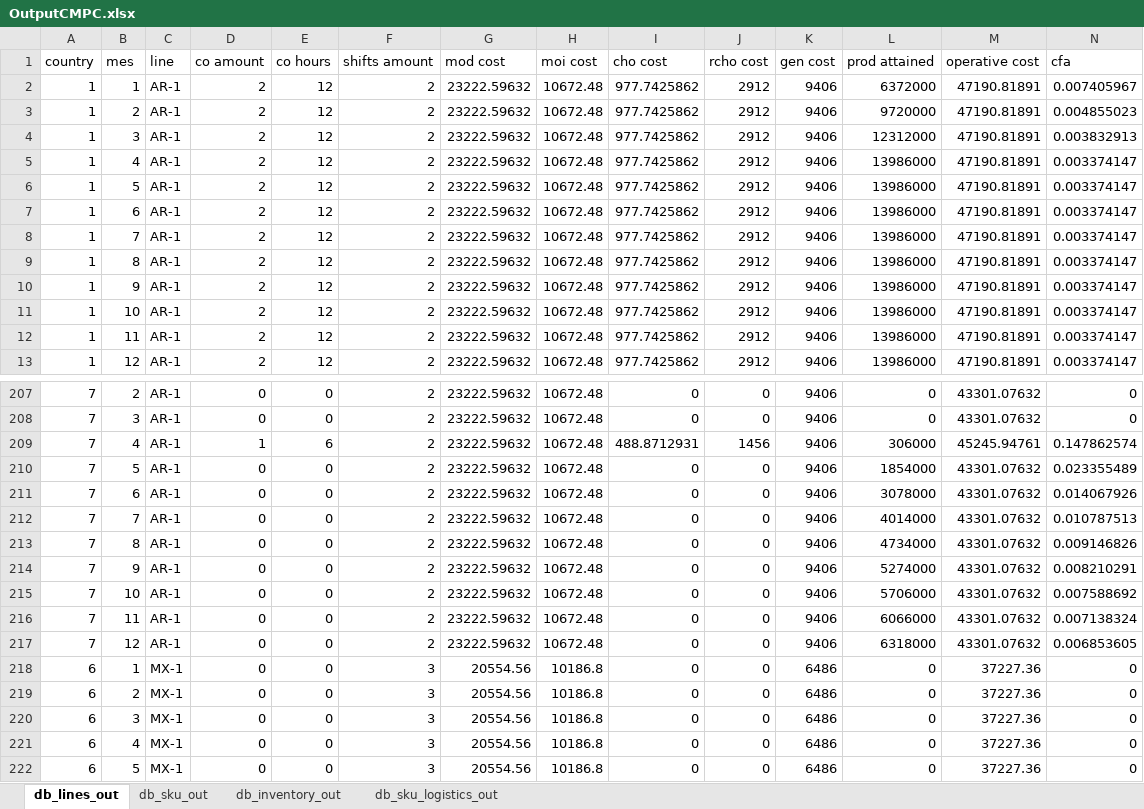
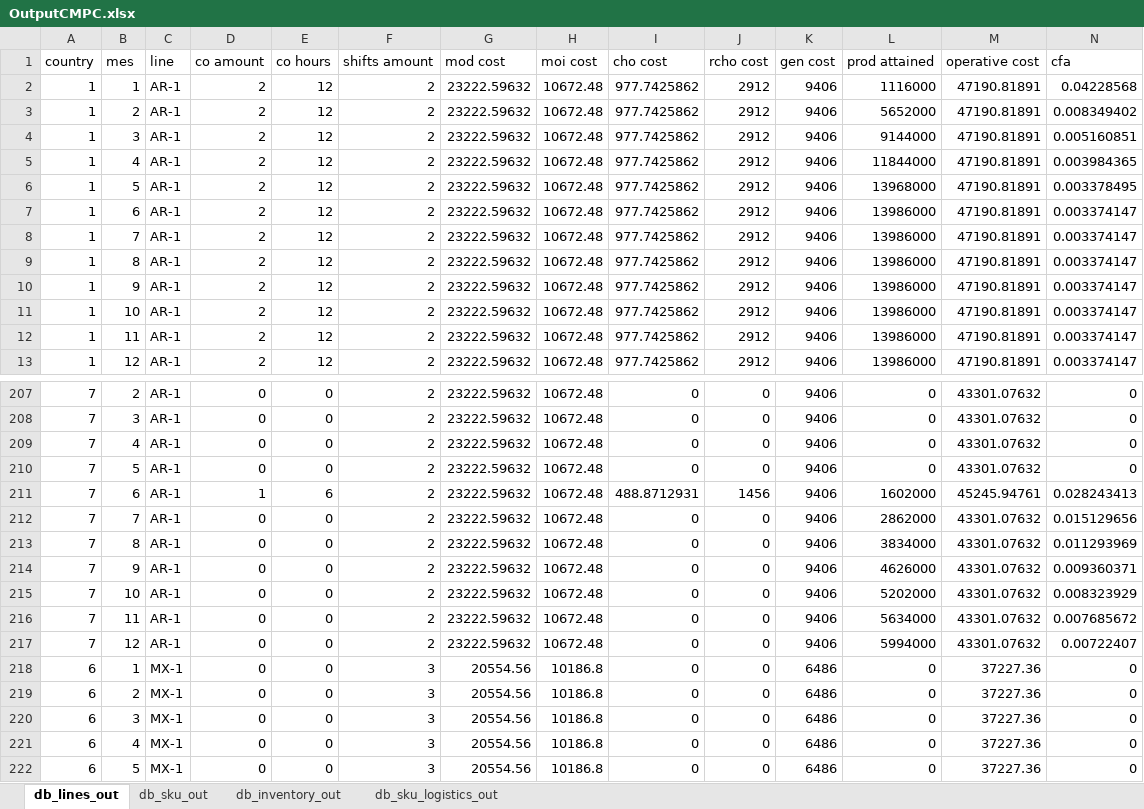
Before and after one commit to elisa-ite/CMPC-manufacturing, an Excel workbook: CMPC_Manufacturing/OutputCMPC.xlsx, sheet db_lines_out, drawn as a sheet; only a part is shown, gaps mark what is left out; values as stored, in another font and other column widths than the file's, no borders; removed rows and columns are numbered as before the commit, all else as after; the diff covers the shown part only; the diff names each change by its address in the sheet, - before the commit and + after, or states it on an @@ line.

```diff
--- a/CMPC_Manufacturing/OutputCMPC.xlsx (sheet db_lines_out)
+++ b/CMPC_Manufacturing/OutputCMPC.xlsx (sheet db_lines_out)
-L2 (prod attained): 6372000
+L2 (prod attained): 1116000
-N2 (cfa): 0.007405967
+N2 (cfa): 0.04228568
-L3 (prod attained): 9720000
+L3 (prod attained): 5652000
-N3 (cfa): 0.004855023
+N3 (cfa): 0.008349402
-L4 (prod attained): 12312000
+L4 (prod attained): 9144000
-N4 (cfa): 0.003832913
+N4 (cfa): 0.005160851
-L5 (prod attained): 13986000
+L5 (prod attained): 11844000
-N5 (cfa): 0.003374147
+N5 (cfa): 0.003984365
-L6 (prod attained): 13986000
+L6 (prod attained): 13968000
-N6 (cfa): 0.003374147
+N6 (cfa): 0.003378495
-row 209: 7 | 4 | AR-1 | 1 | 6 | 2 | 23222.59632 | 10672.48 | 488.8712931 | 1456 | 9406 | 306000 | 45245.94761 | 0.147862574
-B209 (mes): 5
+B209 (mes): 4
-L209 (prod attained): 1854000
+L209 (prod attained): 0
-N209 (cfa): 0.023355489
+N209 (cfa): 0
-B210 (mes): 6
+B210 (mes): 5
-L210 (prod attained): 3078000
+L210 (prod attained): 0
-N210 (cfa): 0.014067926
+N210 (cfa): 0
+row 211: 7 | 6 | AR-1 | 1 | 6 | 2 | 23222.59632 | 10672.48 | 488.8712931 | 1456 | 9406 | 1602000 | 45245.94761 | 0.028243413
-L212 (prod attained): 4014000
+L212 (prod attained): 2862000
-N212 (cfa): 0.010787513
+N212 (cfa): 0.015129656
-L213 (prod attained): 4734000
+L213 (prod attained): 3834000
-N213 (cfa): 0.009146826
+N213 (cfa): 0.011293969
-L214 (prod attained): 5274000
+L214 (prod attained): 4626000
-N214 (cfa): 0.008210291
+N214 (cfa): 0.009360371
-L215 (prod attained): 5706000
+L215 (prod attained): 5202000
-N215 (cfa): 0.007588692
+N215 (cfa): 0.008323929
-L216 (prod attained): 6066000
+L216 (prod attained): 5634000
-N216 (cfa): 0.007138324
+N216 (cfa): 0.007685672
-L217 (prod attained): 6318000
+L217 (prod attained): 5994000
-N217 (cfa): 0.006853605
+N217 (cfa): 0.00722407
```
Also changed, not shown: 26 edited cells elsewhere in this sheet, sheet db_sku_out, sheet db_inventory_out, sheet db_sku_logistics_out, CMPC_Manufacturing/InputCMPC.xlsx, 3 other files.
